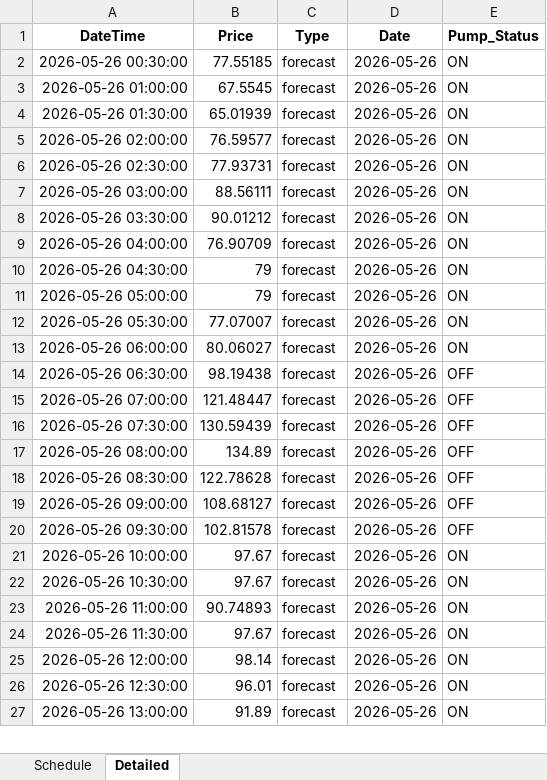
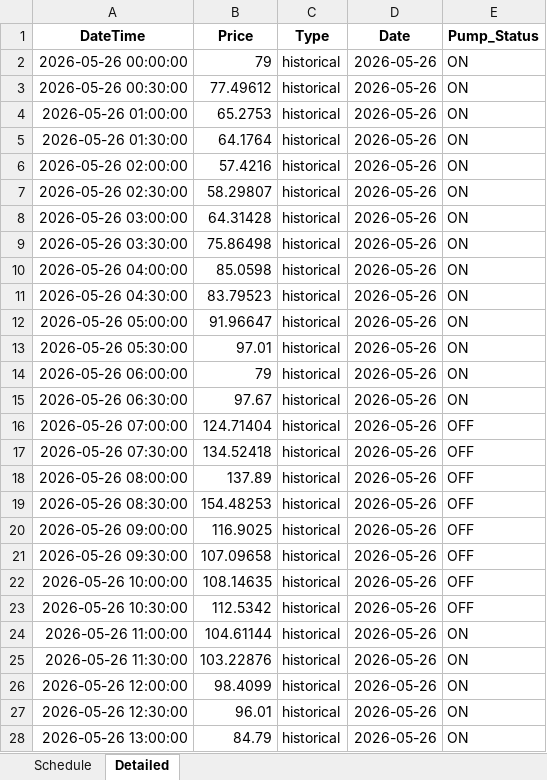
Before and after one commit to wjt1991/pump-optimisation-for-SHW, an Excel workbook: data/latest/optimisation_result.xlsx, sheet Detailed, drawn as a sheet; only a part is shown; values as stored, in another font and other column widths than the file's, no borders; addresses are those after the commit; the diff covers the shown part only; the diff names each change by its address in the sheet, - before the commit and + after, or states it on an @@ line.

```diff
--- a/data/latest/optimisation_result.xlsx (sheet Detailed)
+++ b/data/latest/optimisation_result.xlsx (sheet Detailed)
+row 2: 2026-05-26 00:00:00 | 79 | historical | 2026-05-26 | ON
-B3 (Price): 77.55185
+B3 (Price): 77.49612
-C3:C28 (Type): forecast
+C3:C28 (Type): historical
-B4 (Price): 67.5545
+B4 (Price): 65.2753
-B5 (Price): 65.01939
+B5 (Price): 64.1764
-B6 (Price): 76.59577
+B6 (Price): 57.4216
-B7 (Price): 77.93731
+B7 (Price): 58.29807
-B8 (Price): 88.56111
+B8 (Price): 64.31428
-B9 (Price): 90.01212
+B9 (Price): 75.86498
-B10 (Price): 76.90709
+B10 (Price): 85.0598
-B11 (Price): 79
+B11 (Price): 83.79523
-B12 (Price): 79
+B12 (Price): 91.96647
-B13 (Price): 77.07007
+B13 (Price): 97.01
-B14 (Price): 80.06027
+B14 (Price): 79
-B15 (Price): 98.19438
+B15 (Price): 97.67
-E15 (Pump_Status): OFF
+E15 (Pump_Status): ON
-B16 (Price): 121.48447
+B16 (Price): 124.71404
-B17 (Price): 130.59439
+B17 (Price): 134.52418
-B18 (Price): 134.89
+B18 (Price): 137.89
-B19 (Price): 122.78628
+B19 (Price): 154.48253
-B20 (Price): 108.68127
+B20 (Price): 116.9025
-B21 (Price): 102.81578
+B21 (Price): 107.09658
-B22 (Price): 97.67
+B22 (Price): 108.14635
-E22:E23 (Pump_Status): ON
+E22:E23 (Pump_Status): OFF
-B23 (Price): 97.67
+B23 (Price): 112.5342
-B24 (Price): 90.74893
+B24 (Price): 104.61144
-B25 (Price): 97.67
+B25 (Price): 103.22876
-B26 (Price): 98.14
+B26 (Price): 98.4099
-B28 (Price): 91.89
+B28 (Price): 84.79
```
Also changed, not shown: 48 added rows and 29 edited cells elsewhere in this sheet, sheet Schedule, 3 other files.
